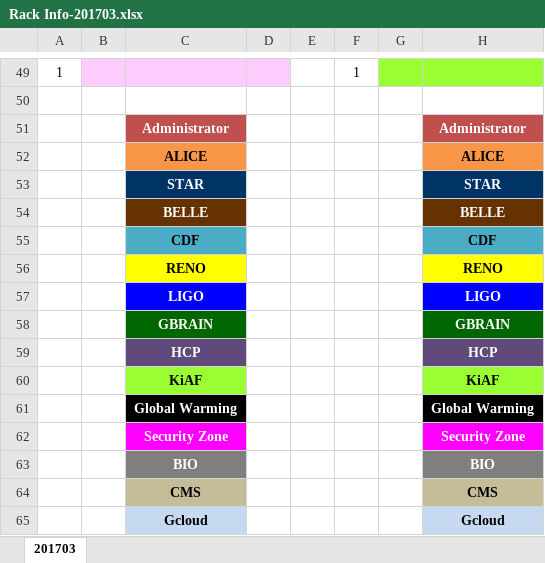
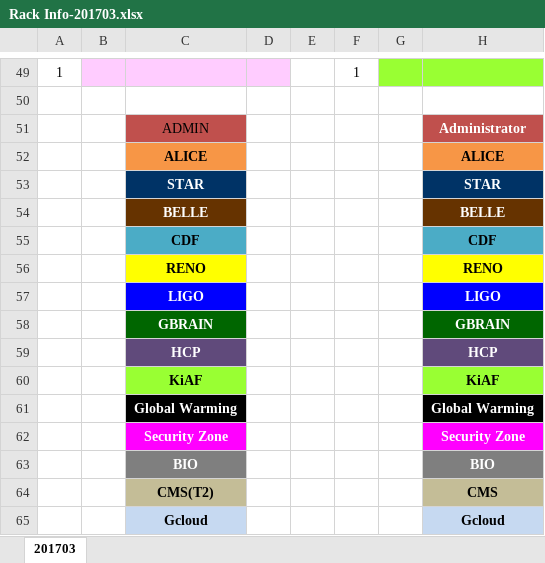
Before and after one commit to bethesirius/2017-DB-Team-Project1, an Excel workbook: flask-backend/Rack Info-201703.xlsx, sheet 201703, drawn as a sheet; only a part is shown, gaps mark what is left out; values as stored, in another font and other column widths than the file's, no borders; the diff names each change by its address in the sheet, - before the commit and + after, or states it on an @@ line.

```diff
--- a/flask-backend/Rack Info-201703.xlsx (sheet 201703)
+++ b/flask-backend/Rack Info-201703.xlsx (sheet 201703)
-C51: Administrator
+C51: ADMIN
@@ C51 bold: on → off, text colour: #FFFFFF → black @@
-C64: CMS
+C64: CMS(T2)
```
Also changed, not shown: 1 other file.
